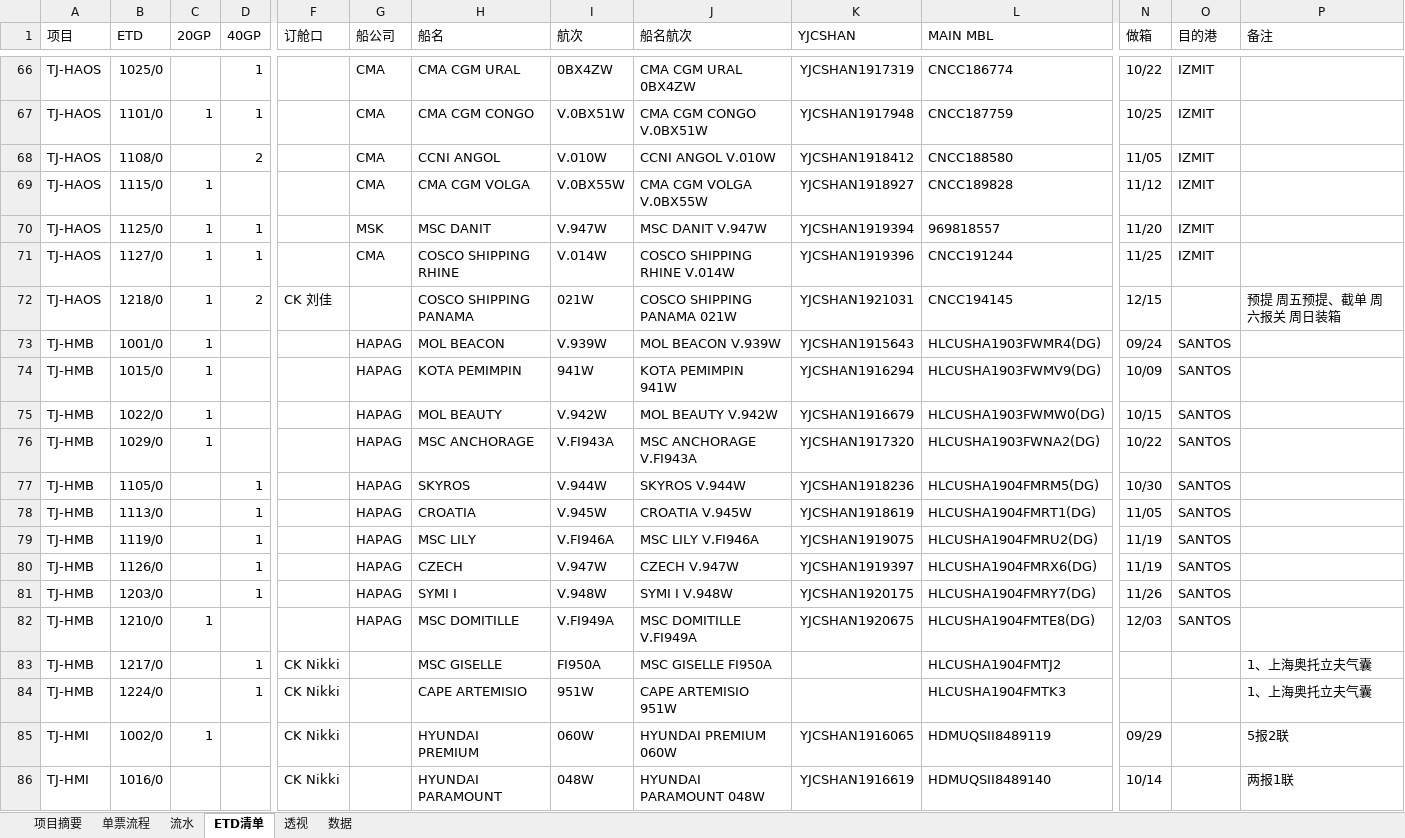
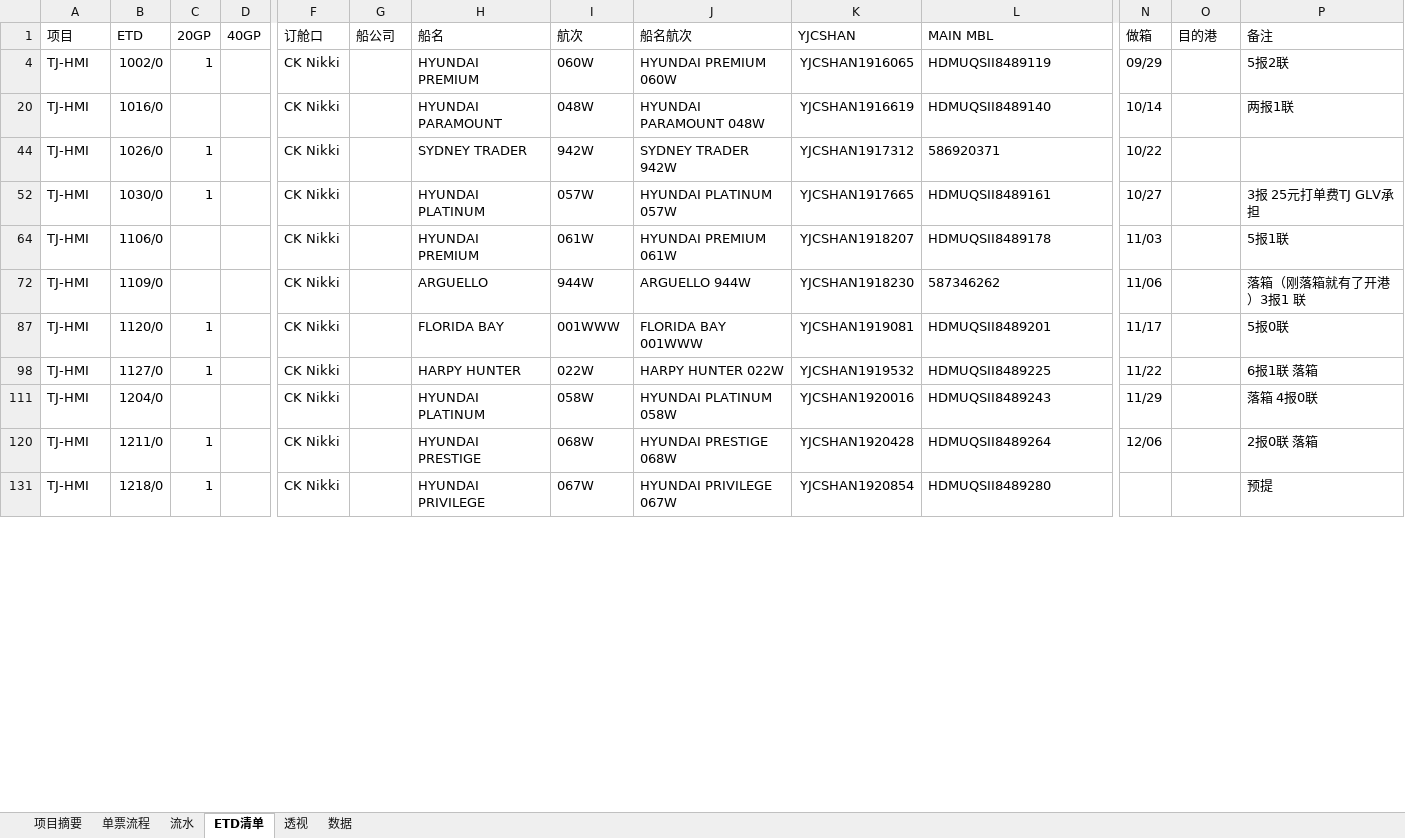
Before and after one commit to ColorfullyZhang/rang, an Excel workbook: yjc/所有单子.xlsm, sheet ETD清单, drawn as a sheet; only a part is shown, gaps mark what is left out; the shorter side is filled out with more unchanged rows; values as stored, in another font and other column widths than the file's, no borders; charts and pictures and conditional formats and table styles not drawn; removed rows and columns are numbered as before the commit, all else as after; rows hold the shown columns only; the diff covers the shown part only; the diff names each change by its address in the sheet, - before the commit and + after, or states it on an @@ line.

```diff
--- a/yjc/所有单子.xlsm (sheet ETD清单)
+++ b/yjc/所有单子.xlsm (sheet ETD清单)
@@ row 66 hidden: TJ-HAOS | 1025/0 |  | 1 |  | CMA | CMA CGM URAL | 0BX4ZW | CMA CGM URAL 0BX4ZW | YJCSHAN1917319 | CNCC186774 | 10/22 | IZMIT @@
@@ row 67 hidden: TJ-HAOS | 1101/0 | 1 | 1 |  | CMA | CMA CGM CONGO | V.0BX51W | CMA CGM CONGO V.0BX51W | YJCSHAN1917948 | CNCC187759 | 10/25 | IZMIT @@
@@ row 68 hidden: TJ-HAOS | 1108/0 |  | 2 |  | CMA | CCNI ANGOL | V.010W | CCNI ANGOL V.010W | YJCSHAN1918412 | CNCC188580 | 11/05 | IZMIT @@
@@ row 69 hidden: TJ-HAOS | 1115/0 | 1 |  |  | CMA | CMA CGM VOLGA | V.0BX55W | CMA CGM VOLGA V.0BX55W | YJCSHAN1918927 | CNCC189828 | 11/12 | IZMIT @@
@@ row 70 hidden: TJ-HAOS | 1125/0 | 1 | 1 |  | MSK | MSC DANIT | V.947W | MSC DANIT V.947W | YJCSHAN1919394 | 969818557 | 11/20 | IZMIT @@
@@ row 71 hidden: TJ-HAOS | 1127/0 | 1 | 1 |  | CMA | COSCO SHIPPING RHINE | V.014W | COSCO SHIPPING RHINE V.014W | YJCSHAN1919396 | CNCC191244 | 11/25 | IZMIT @@
@@ row 72 hidden: TJ-HAOS | 1218/0 | 1 | 2 | CK 刘佳 |  | COSCO SHIPPING PANAMA | 021W | COSCO SHIPPING PANAMA 021W | YJCSHAN1921031 | CNCC194145 | 12/15 |  | 预提 周五预提、截单 周六报关 周日装箱 @@
@@ row 73 hidden: TJ-HMB | 1001/0 | 1 |  |  | HAPAG | MOL BEACON | V.939W | MOL BEACON V.939W | YJCSHAN1915643 | HLCUSHA1903FWMR4(DG) | 09/24 | SANTOS @@
@@ row 74 hidden: TJ-HMB | 1015/0 | 1 |  |  | HAPAG | KOTA PEMIMPIN | 941W | KOTA PEMIMPIN 941W | YJCSHAN1916294 | HLCUSHA1903FWMV9(DG) | 10/09 | SANTOS @@
@@ row 75 hidden: TJ-HMB | 1022/0 | 1 |  |  | HAPAG | MOL BEAUTY | V.942W | MOL BEAUTY V.942W | YJCSHAN1916679 | HLCUSHA1903FWMW0(DG) | 10/15 | SANTOS @@
@@ row 76 hidden: TJ-HMB | 1029/0 | 1 |  |  | HAPAG | MSC ANCHORAGE | V.FI943A | MSC ANCHORAGE V.FI943A | YJCSHAN1917320 | HLCUSHA1903FWNA2(DG) | 10/22 | SANTOS @@
@@ row 77 hidden: TJ-HMB | 1105/0 |  | 1 |  | HAPAG | SKYROS | V.944W | SKYROS V.944W | YJCSHAN1918236 | HLCUSHA1904FMRM5(DG) | 10/30 | SANTOS @@
@@ row 78 hidden: TJ-HMB | 1113/0 |  | 1 |  | HAPAG | CROATIA | V.945W | CROATIA V.945W | YJCSHAN1918619 | HLCUSHA1904FMRT1(DG) | 11/05 | SANTOS @@
@@ row 79 hidden: TJ-HMB | 1119/0 |  | 1 |  | HAPAG | MSC LILY | V.FI946A | MSC LILY V.FI946A | YJCSHAN1919075 | HLCUSHA1904FMRU2(DG) | 11/19 | SANTOS @@
@@ row 80 hidden: TJ-HMB | 1126/0 |  | 1 |  | HAPAG | CZECH | V.947W | CZECH V.947W | YJCSHAN1919397 | HLCUSHA1904FMRX6(DG) | 11/19 | SANTOS @@
@@ row 81 hidden: TJ-HMB | 1203/0 |  | 1 |  | HAPAG | SYMI I | V.948W | SYMI I V.948W | YJCSHAN1920175 | HLCUSHA1904FMRY7(DG) | 11/26 | SANTOS @@
@@ row 82 hidden: TJ-HMB | 1210/0 | 1 |  |  | HAPAG | MSC DOMITILLE | V.FI949A | MSC DOMITILLE V.FI949A | YJCSHAN1920675 | HLCUSHA1904FMTE8(DG) | 12/03 | SANTOS @@
-row 83: TJ-HMB | 1217/0 |  | 1 | CK Nikki |  | MSC GISELLE | FI950A | MSC GISELLE FI950A |  | HLCUSHA1904FMTJ2 |  |  | 1、上海奥托立夫气囊
@@ row 84 hidden: TJ-HMB | 1224/0 |  | 1 | CK Nikki |  | CAPE ARTEMISIO | 951W | CAPE ARTEMISIO 951W |  | HLCUSHA1904FMTK3 |  |  | 1、上海奥托立夫气囊 @@
```
Also changed, not shown: 1 added row, 2 removed rows and 110 hidden or unhidden rows elsewhere in this sheet, sheet 数据, sheet 流水, sheet 单票流程, sheet 透视, hidden cells, charts or pictures, yjc/家居.xlsm.
